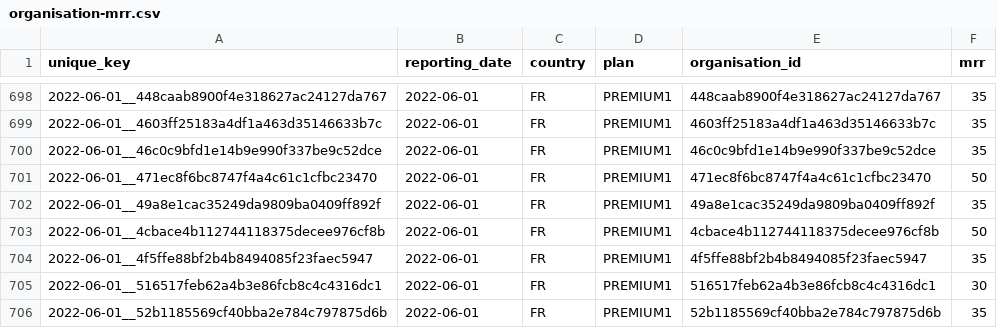
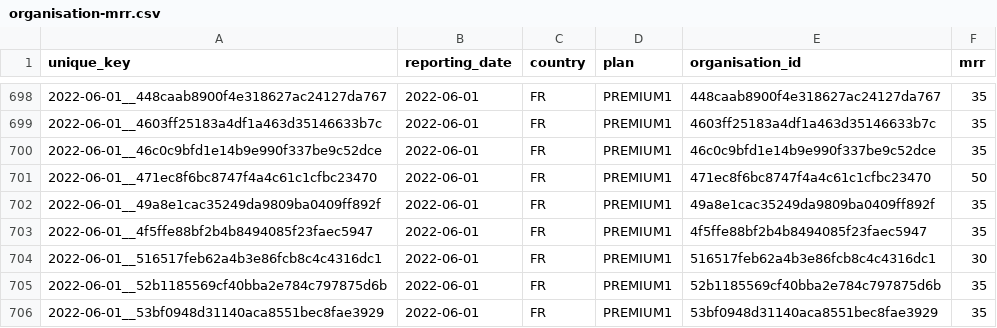
Before and after one commit to data-drift/fake-dataset, a CSV file: mart/organisation-mrr.csv, drawn as a sheet; only a part is shown, gaps mark what is left out; the shorter side is filled out with more unchanged rows.

Commit message:
data: new data drift

```diff
--- a/mart/organisation-mrr.csv
+++ b/mart/organisation-mrr.csv
@@ -702,3 +702,2 @@ unique_key,reporting_date,country,plan,organisation_id,mrr
 2022-06-01__49a8e1cac35249da9809ba0409ff892f,2022-06-01,FR,PREMIUM1,49a8e1cac35249da9809ba0409ff892f,35
-2022-06-01__4cbace4b112744118375decee976cf8b,2022-06-01,FR,PREMIUM1,4cbace4b112744118375decee976cf8b,50
 2022-06-01__4f5ffe88bf2b4b8494085f23faec5947,2022-06-01,FR,PREMIUM1,4f5ffe88bf2b4b8494085f23faec5947,35
```
